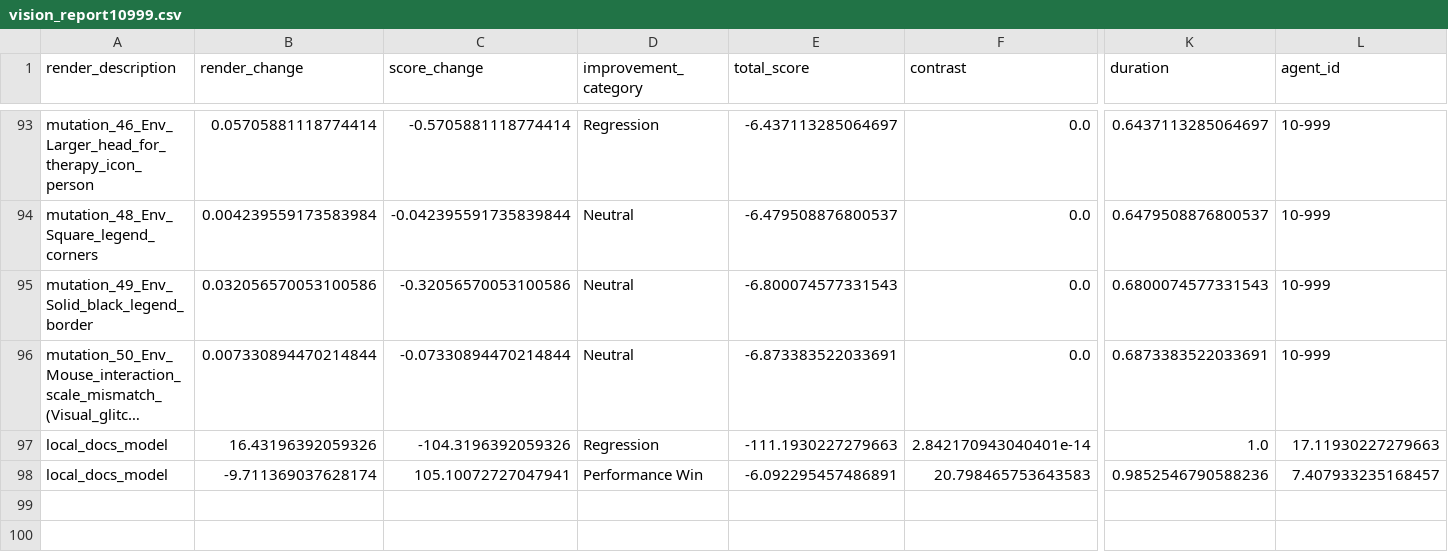
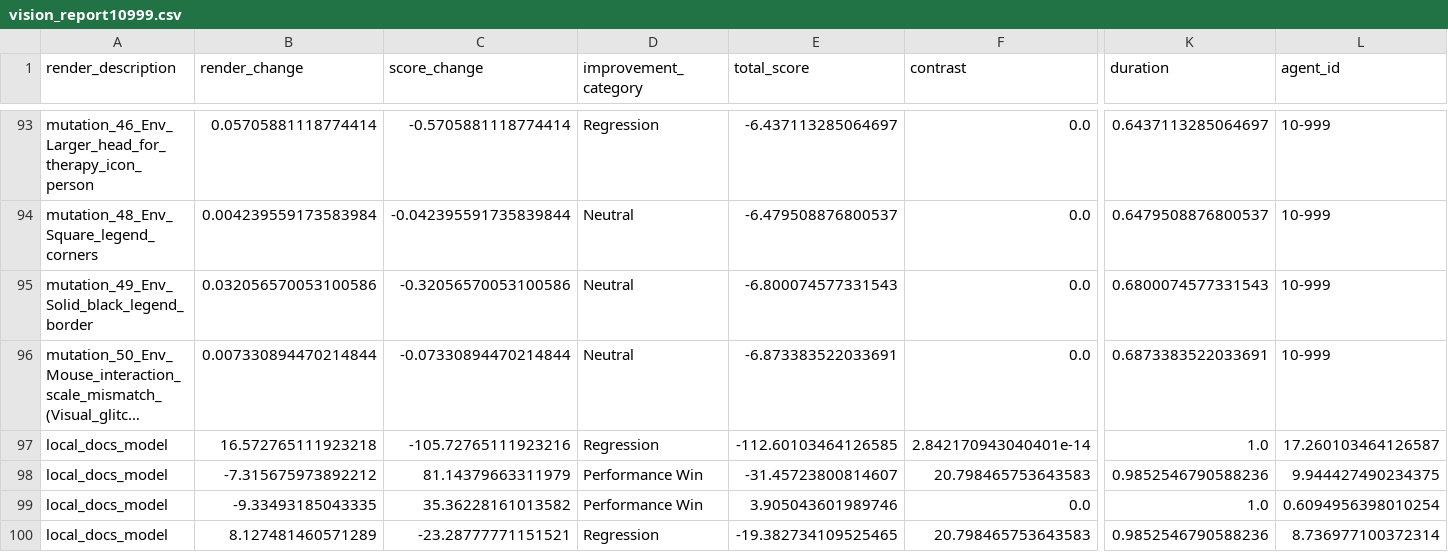
Before and after one commit to drtamarojgreen/greenhouse_org, a CSV file: vision_report10999.csv, drawn as a sheet; only a part is shown, gaps mark what is left out; long unchanged cells end in …; rows hold the shown columns only; the diff names each change by its address in the sheet, - before the commit and + after, or states it on an @@ line.

```diff
--- a/vision_report10999.csv
+++ b/vision_report10999.csv
-B97 (render_change): 16.43196392059326
+B97 (render_change): 16.572765111923218
-C97 (score_change): -104.3196392059326
+C97 (score_change): -105.72765111923216
-E97 (total_score): -111.1930227279663
+E97 (total_score): -112.60103464126585
-L97 (agent_id): 17.11930227279663
+L97 (agent_id): 17.260103464126587
-B98 (render_change): -9.711369037628174
+B98 (render_change): -7.315675973892212
-C98 (score_change): 105.10072727047941
+C98 (score_change): 81.14379663311979
-E98 (total_score): -6.092295457486891
+E98 (total_score): -31.45723800814607
-L98 (agent_id): 7.407933235168457
+L98 (agent_id): 9.944427490234375
+row 99: local_docs_model | -9.33493185043335 | 35.36228161013582 | Performance Win | 3.905043601989746 | 0.0 | 1.0 | 0.6094956398010254
+row 100: local_docs_model | 8.127481460571289 | -23.28777771151521 | Regression | -19.382734109525465 | 20.798465753643583 | 0.9852546790588236 | 8.736977100372314
```
Also changed, not shown: 6 other files.
